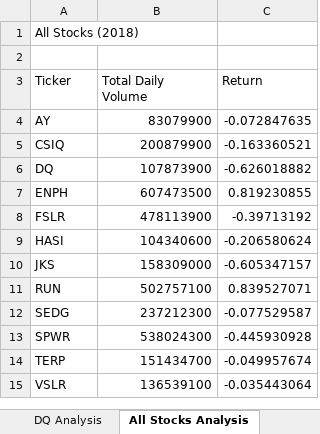
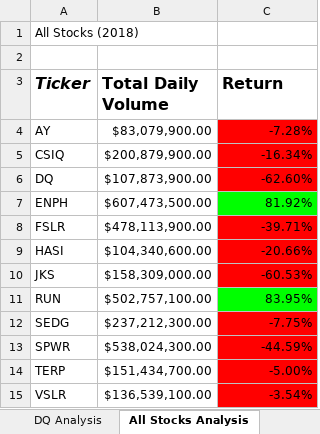
Before and after one commit to leobaud/stock-analysis, an Excel workbook: green_stocks (2).xlsm, sheet All Stocks Analysis, drawn as a sheet; values as stored, in another font and other column widths than the file's, no borders; the diff names each change by its address in the sheet, - before the commit and + after, or states it on an @@ line.

Commit message:
Add files via upload

```diff
--- a/green_stocks (2).xlsm (sheet All Stocks Analysis)
+++ b/green_stocks (2).xlsm (sheet All Stocks Analysis)
-A3:C3 bold: off
+A3:C3 bold: on, text size: larger
-A3 italic: off
+A3 italic: on
-B4 (Total Daily Volume): 83079900
+B4 (Total Daily Volume): $83,079,900.00
-C4 (Return): -0.072847635
+C4 (Return): -7.28%
-C4:C6 fill: none
+C4:C6 fill: #FF0000
-B5 (Total Daily Volume): 200879900
+B5 (Total Daily Volume): $200,879,900.00
-C5 (Return): -0.163360521
+C5 (Return): -16.34%
-B6 (Total Daily Volume): 107873900
+B6 (Total Daily Volume): $107,873,900.00
-C6 (Return): -0.626018882
+C6 (Return): -62.60%
-B7 (Total Daily Volume): 607473500
+B7 (Total Daily Volume): $607,473,500.00
-C7 (Return): 0.819230855
+C7 (Return): 81.92%
-C7 fill: none
+C7 fill: #00FF00
-B8 (Total Daily Volume): 478113900
+B8 (Total Daily Volume): $478,113,900.00
-C8 (Return): -0.39713192
+C8 (Return): -39.71%
-C8:C10 fill: none
+C8:C10 fill: #FF0000
-B9 (Total Daily Volume): 104340600
+B9 (Total Daily Volume): $104,340,600.00
-C9 (Return): -0.206580624
+C9 (Return): -20.66%
-B10 (Total Daily Volume): 158309000
+B10 (Total Daily Volume): $158,309,000.00
-C10 (Return): -0.605347157
+C10 (Return): -60.53%
-B11 (Total Daily Volume): 502757100
+B11 (Total Daily Volume): $502,757,100.00
-C11 (Return): 0.839527071
+C11 (Return): 83.95%
-C11 fill: none
+C11 fill: #00FF00
-B12 (Total Daily Volume): 237212300
+B12 (Total Daily Volume): $237,212,300.00
-C12 (Return): -0.077529587
+C12 (Return): -7.75%
-C12:C15 fill: none
+C12:C15 fill: #FF0000
-B13 (Total Daily Volume): 538024300
+B13 (Total Daily Volume): $538,024,300.00
-C13 (Return): -0.445930928
+C13 (Return): -44.59%
-B14 (Total Daily Volume): 151434700
+B14 (Total Daily Volume): $151,434,700.00
-C14 (Return): -0.049957674
+C14 (Return): -5.00%
-B15 (Total Daily Volume): 136539100
+B15 (Total Daily Volume): $136,539,100.00
-C15 (Return): -0.035443064
+C15 (Return): -3.54%
```
